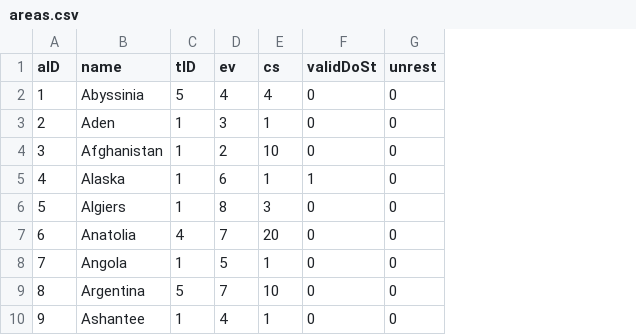
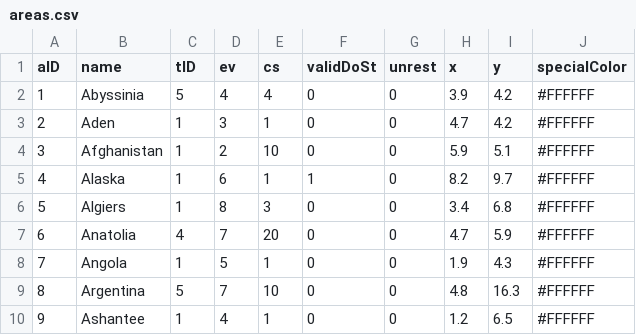
Before and after one commit to PrussianSpaceMarine/Pax-Britannica, a CSV file: settings/defines/areas.csv, drawn as a sheet; only a part is shown; the diff names each change by its address in the sheet, - before the commit and + after, or states it on an @@ line.

```diff
--- a/settings/defines/areas.csv
+++ b/settings/defines/areas.csv
+column H (x), rows 2-10: 3.9 | 4.7 | 5.9 | 8.2 | 3.4 | 4.7 | 1.9 | 4.8 | 1.2
+column I (y), rows 2-10: 4.2 | 4.2 | 5.1 | 9.7 | 6.8 | 5.9 | 4.3 | 16.3 | 6.5
+column J (specialColor), rows 2-10: all #FFFFFF
```
Also changed, not shown: 4 other files.
